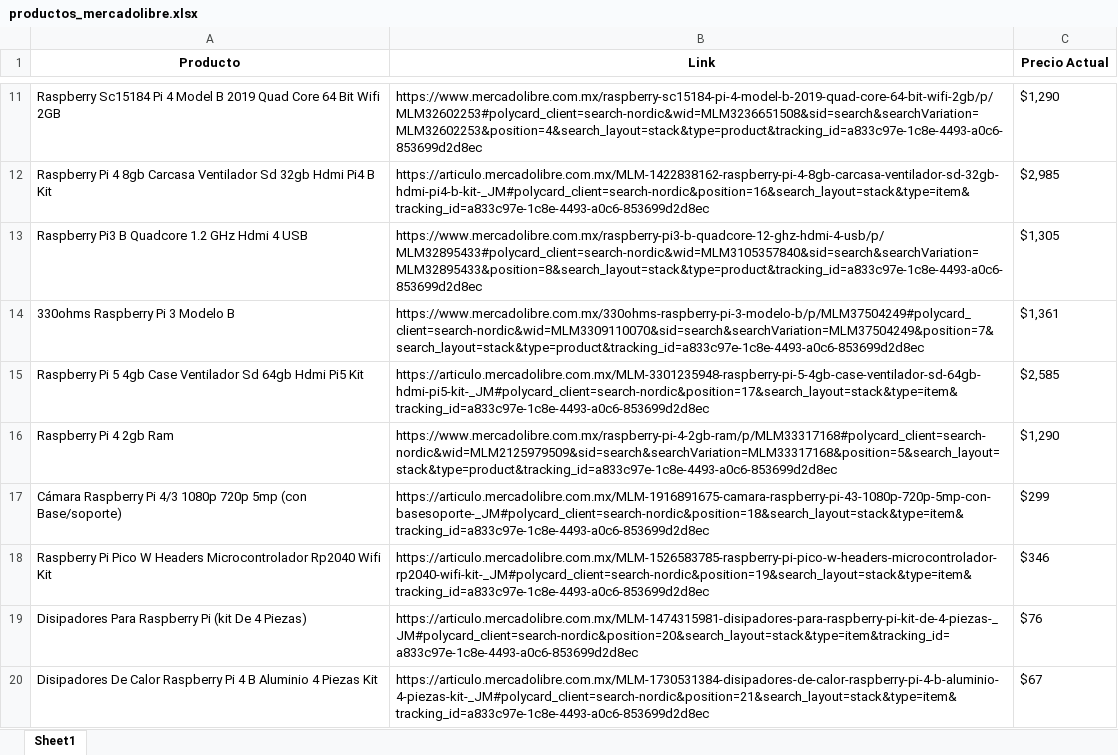
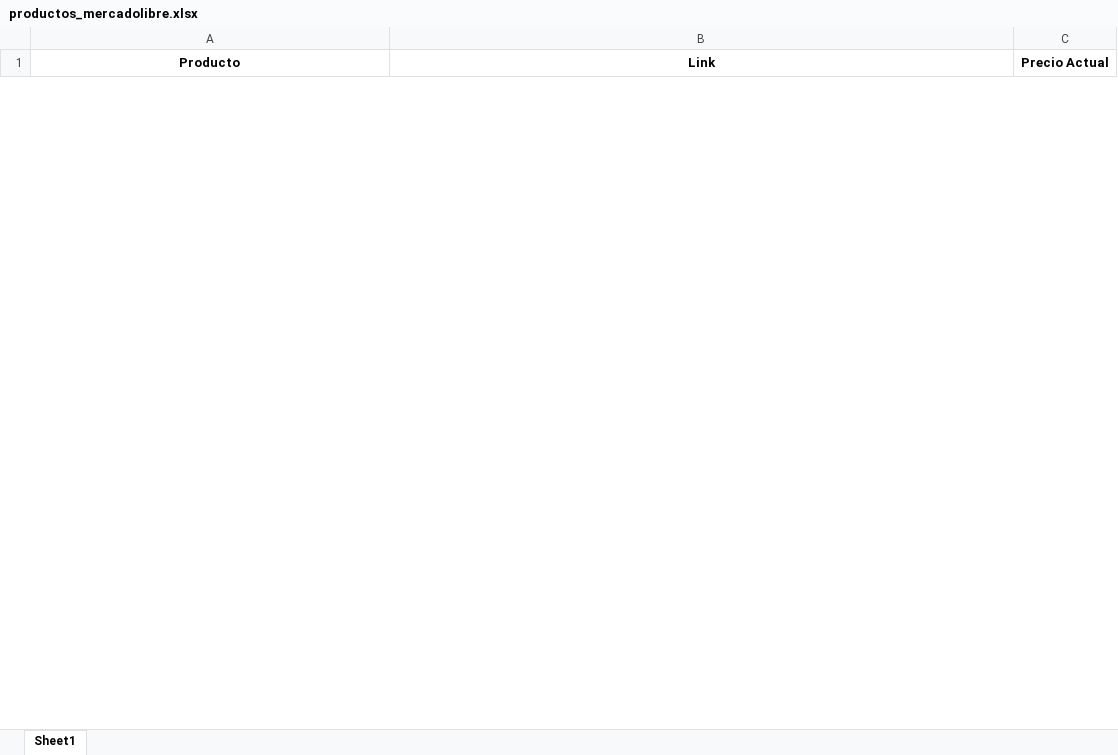
Before and after one commit to Pawis7/WebCrawler, an Excel workbook: productos_mercadolibre.xlsx, sheet Sheet1, drawn as a sheet; only a part is shown, gaps mark what is left out; values as stored, in another font and other column widths than the file's, no borders; removed rows and columns are numbered as before the commit, all else as after; the diff covers the shown part only; the diff names each change by its address in the sheet, - before the commit and + after, or states it on an @@ line.

Commit message:
update

```diff
--- a/productos_mercadolibre.xlsx (sheet Sheet1)
+++ b/productos_mercadolibre.xlsx (sheet Sheet1)
-row 11: Raspberry Sc15184 Pi 4 Model B 2019 Quad Core 64 Bit Wifi 2GB | https://www.mercadolibre.com.mx/raspberry-sc15184-pi-4-model-b-2019-quad-core-64-bit-wifi-2gb/p/MLM32602253#polycard_client=search-nordic&wid=MLM3236651508&sid=search&searchVariation=MLM32602253&position=4&search_layout=stack&type=product&tracking_id=a833c97e-1c8e-4493-a0c6-853699d2d8ec | $1,290
-row 12: Raspberry Pi 4 8gb Carcasa Ventilador Sd 32gb Hdmi Pi4 B Kit | https://articulo.mercadolibre.com.mx/MLM-1422838162-raspberry-pi-4-8gb-carcasa-ventilador-sd-32gb-hdmi-pi4-b-kit-_JM#polycard_client=search-nordic&position=16&search_layout=stack&type=item&tracking_id=a833c97e-1c8e-4493-a0c6-853699d2d8ec | $2,985
-row 13: Raspberry Pi3 B Quadcore 1.2 GHz Hdmi 4 USB | https://www.mercadolibre.com.mx/raspberry-pi3-b-quadcore-12-ghz-hdmi-4-usb/p/MLM32895433#polycard_client=search-nordic&wid=MLM3105357840&sid=search&searchVariation=MLM32895433&position=8&search_layout=stack&type=product&tracking_id=a833c97e-1c8e-4493-a0c6-853699d2d8ec | $1,305
-row 14: 330ohms Raspberry Pi 3 Modelo B | https://www.mercadolibre.com.mx/330ohms-raspberry-pi-3-modelo-b/p/MLM37504249#polycard_client=search-nordic&wid=MLM3309110070&sid=search&searchVariation=MLM37504249&position=7&search_layout=stack&type=product&tracking_id=a833c97e-1c8e-4493-a0c6-853699d2d8ec | $1,361
-row 15: Raspberry Pi 5 4gb Case Ventilador Sd 64gb Hdmi Pi5 Kit | https://articulo.mercadolibre.com.mx/MLM-3301235948-raspberry-pi-5-4gb-case-ventilador-sd-64gb-hdmi-pi5-kit-_JM#polycard_client=search-nordic&position=17&search_layout=stack&type=item&tracking_id=a833c97e-1c8e-4493-a0c6-853699d2d8ec | $2,585
-row 16: Raspberry Pi 4 2gb Ram | https://www.mercadolibre.com.mx/raspberry-pi-4-2gb-ram/p/MLM33317168#polycard_client=search-nordic&wid=MLM2125979509&sid=search&searchVariation=MLM33317168&position=5&search_layout=stack&type=product&tracking_id=a833c97e-1c8e-4493-a0c6-853699d2d8ec | $1,290
-row 17: Cámara Raspberry Pi 4/3 1080p 720p 5mp (con Base/soporte) | https://articulo.mercadolibre.com.mx/MLM-1916891675-camara-raspberry-pi-43-1080p-720p-5mp-con-basesoporte-_JM#polycard_client=search-nordic&position=18&search_layout=stack&type=item&tracking_id=a833c97e-1c8e-4493-a0c6-853699d2d8ec | $299
-row 18: Raspberry Pi Pico W Headers Microcontrolador Rp2040 Wifi Kit | https://articulo.mercadolibre.com.mx/MLM-1526583785-raspberry-pi-pico-w-headers-microcontrolador-rp2040-wifi-kit-_JM#polycard_client=search-nordic&position=19&search_layout=stack&type=item&tracking_id=a833c97e-1c8e-4493-a0c6-853699d2d8ec | $346
-row 19: Disipadores Para Raspberry Pi (kit De 4 Piezas) | https://articulo.mercadolibre.com.mx/MLM-1474315981-disipadores-para-raspberry-pi-kit-de-4-piezas-_JM#polycard_client=search-nordic&position=20&search_layout=stack&type=item&tracking_id=a833c97e-1c8e-4493-a0c6-853699d2d8ec | $76
-row 20: Disipadores De Calor Raspberry Pi 4 B Aluminio 4 Piezas Kit | https://articulo.mercadolibre.com.mx/MLM-1730531384-disipadores-de-calor-raspberry-pi-4-b-aluminio-4-piezas-kit-_JM#polycard_client=search-nordic&position=21&search_layout=stack&type=item&tracking_id=a833c97e-1c8e-4493-a0c6-853699d2d8ec | $67
```
Also changed, not shown: 52 added rows and 42 removed rows elsewhere in this sheet.
